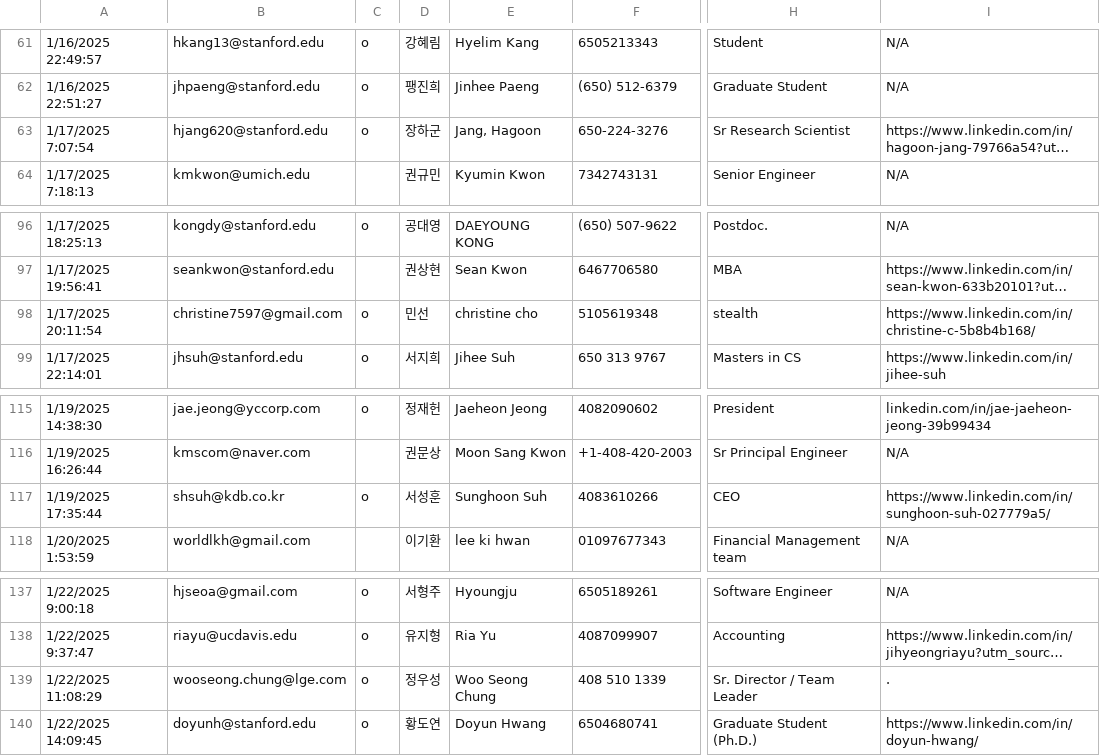
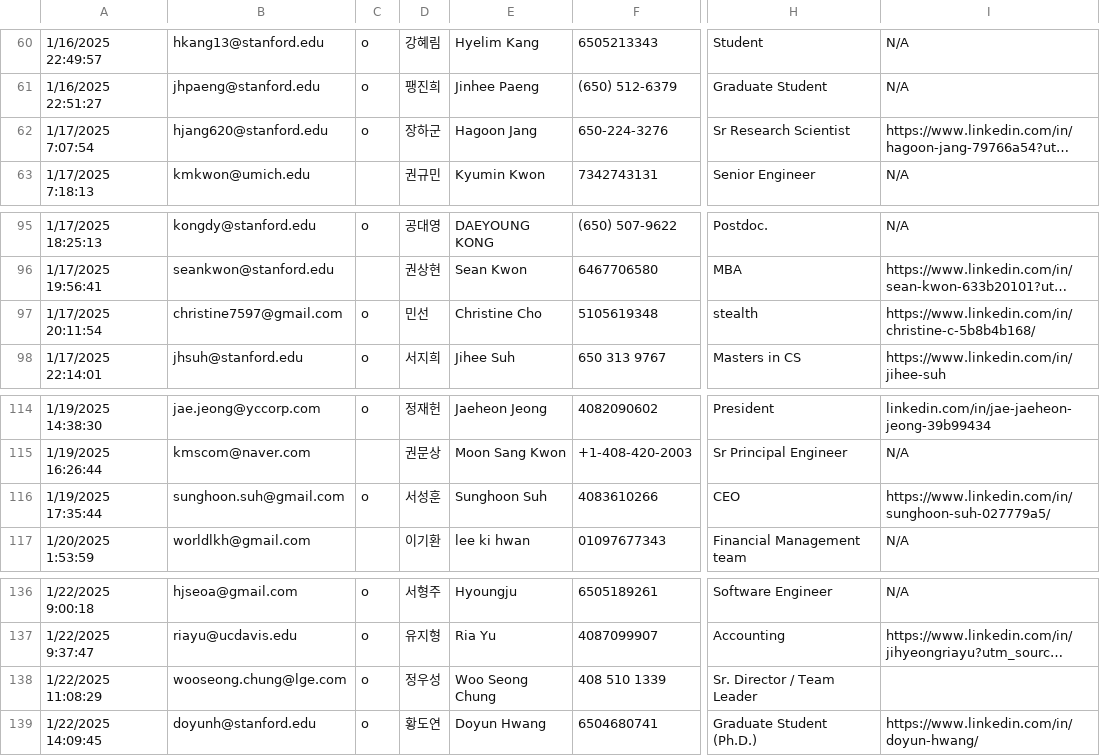
Before and after one commit to k-privateai/k-privateai.github.io, a TSV file: resource/registrants/Freezed The 3rd K-PAI Seminar Application (Responses) - Form Responses 1.tsv, drawn as a sheet; only a part is shown, gaps mark what is left out; long unchanged cells end in …; addresses are those after the commit; the diff covers the shown part only; the diff names each change by its address in the sheet, - before the commit and + after, or states it on an @@ line.

```diff
--- a/resource/registrants/Freezed The 3rd K-PAI Seminar Application (Responses) - Form Responses 1.tsv
+++ b/resource/registrants/Freezed The 3rd K-PAI Seminar Application (Responses) - Form Responses 1.tsv
-E62: Jang, Hagoon
+E62: Hagoon Jang
-E97: christine cho
+E97: Christine Cho
-B116: shsuh@kdb.co.kr
+B116: sunghoon.suh@gmail.com
-I138: .
+I138: (empty)
```
Also changed, not shown: 1 removed row and 8 edited cells elsewhere in this file, resource/registrants/K-PAI Members - participants.tsv.
